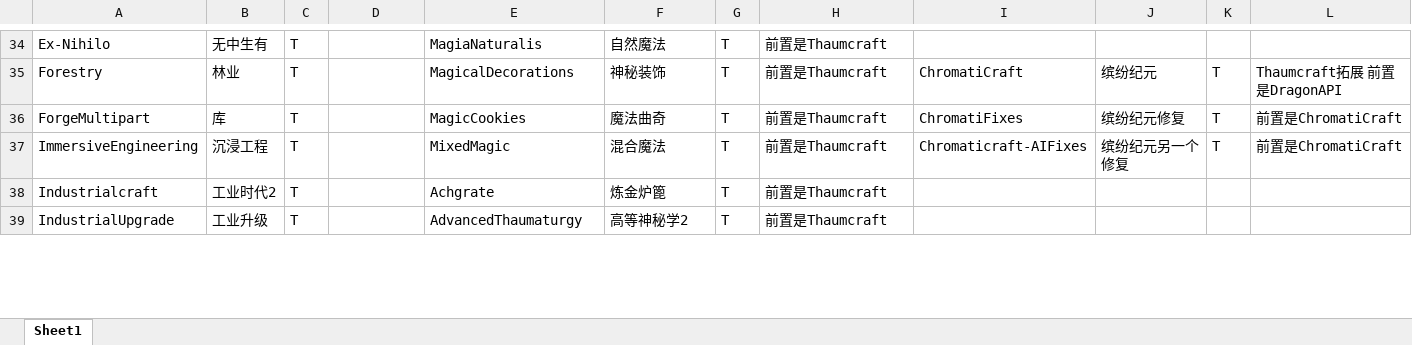
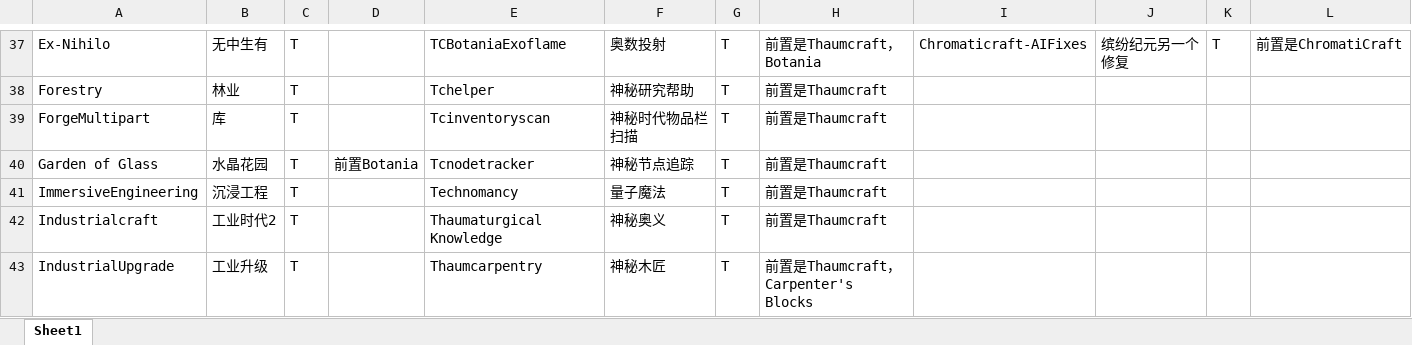
Before and after one commit to Sunsmilktea/Modpack, an Excel workbook: 模组列表.xlsx, sheet Sheet1, drawn as a sheet; only a part is shown, gaps mark what is left out; values as stored, in another font and other column widths than the file's, no cell formats; addresses are those after the commit; the diff covers the shown part only; the diff names each change by its address in the sheet, - before the commit and + after, or states it on an @@ line.

```diff
--- a/模组列表.xlsx (sheet Sheet1)
+++ b/模组列表.xlsx (sheet Sheet1)
-E37: MagiaNaturalis
+E37: TCBotaniaExoflame
-F37: 自然魔法
+F37: 奥数投射
-H37: 前置是Thaumcraft
+H37: 前置是Thaumcraft，Botania
-I37: (empty)
+I37: Chromaticraft-AIFixes
-J37: (empty)
+J37: 缤纷纪元另一个修复
-K37: (empty)
+K37: T
-L37: (empty)
+L37: 前置是ChromatiCraft
-E38: MagicalDecorations
+E38: Tchelper
-F38: 神秘装饰
+F38: 神秘研究帮助
-I38: ChromatiCraft
+I38: (empty)
-J38: 缤纷纪元
+J38: (empty)
-K38:K39: T
+K38:K39: (empty)
-L38: Thaumcraft拓展 前置是DragonAPI
+L38: (empty)
-E39: MagicCookies
+E39: Tcinventoryscan
-F39: 魔法曲奇
+F39: 神秘时代物品栏扫描
-I39: ChromatiFixes
+I39: (empty)
-J39: 缤纷纪元修复
+J39: (empty)
-L39: 前置是ChromatiCraft
+L39: (empty)
+row 40: Garden of Glass | 水晶花园 | T | 前置Botania | Tcnodetracker | 神秘节点追踪 | T | 前置是Thaumcraft
-E41: MixedMagic
+E41: Technomancy
-F41: 混合魔法
+F41: 量子魔法
-I41: Chromaticraft-AIFixes
+I41: (empty)
-J41: 缤纷纪元另一个修复
+J41: (empty)
-K41: T
+K41: (empty)
-L41: 前置是ChromatiCraft
+L41: (empty)
-E42: Achgrate
+E42: Thaumaturgical Knowledge
-F42: 炼金炉篦
+F42: 神秘奥义
-E43: AdvancedThaumaturgy
+E43: Thaumcarpentry
-F43: 高等神秘学2
+F43: 神秘木匠
-H43: 前置是Thaumcraft
+H43: 前置是Thaumcraft，Carpenter's Blocks
```
Also changed, not shown: 34 added rows, 37 removed rows, 1 moved row, 135 edited cells and merged cells elsewhere in this sheet, cell formats.
